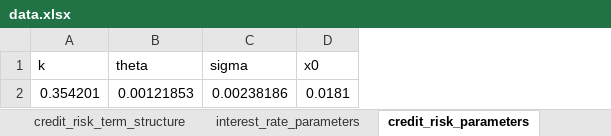
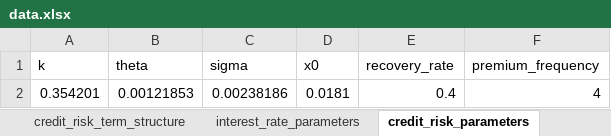
Before and after one commit to kasirajr/tesco-industry-project, an Excel workbook: data.xlsx, sheet credit_risk_parameters, drawn as a sheet; values as stored, in another font and other column widths than the file's, no borders; the diff names each change by its address in the sheet, - before the commit and + after, or states it on an @@ line.

Commit message:
Moved recovery rate and premium frequency of cds to data.xlsx

```diff
--- a/data.xlsx (sheet credit_risk_parameters)
+++ b/data.xlsx (sheet credit_risk_parameters)
+column E (recovery_rate), row 2: 0.4
+column F (premium_frequency), row 2: 4
```
Also changed, not shown: 2 other files.
